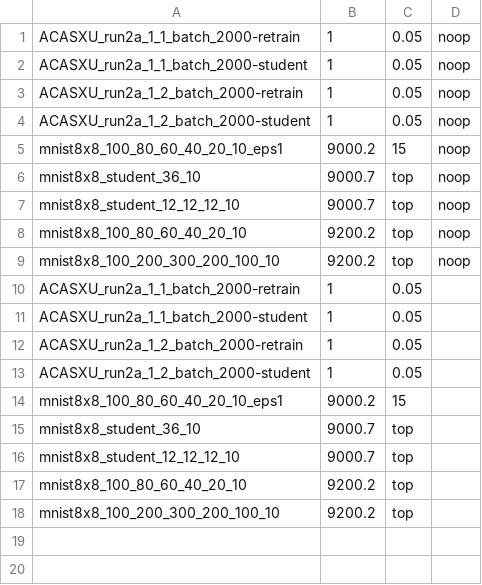
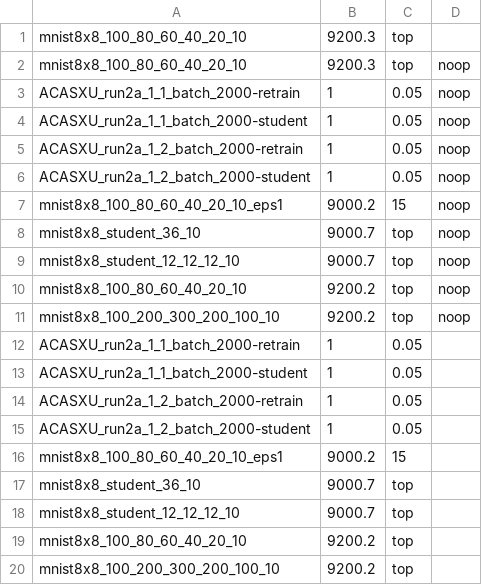
Before and after one commit to samysweb/nnequiv-experiments, a CSV file: instances-buening.csv, drawn as a sheet; the diff names each change by its address in the sheet, - before the commit and + after, or states it on an @@ line.

```diff
--- a/instances-buening.csv
+++ b/instances-buening.csv
+row 1: mnist8x8_100_80_60_40_20_10 | 9200.3 | top
+row 2: mnist8x8_100_80_60_40_20_10 | 9200.3 | top | noop
```
Also changed, not shown: instances-versions.csv, 1 other file.
